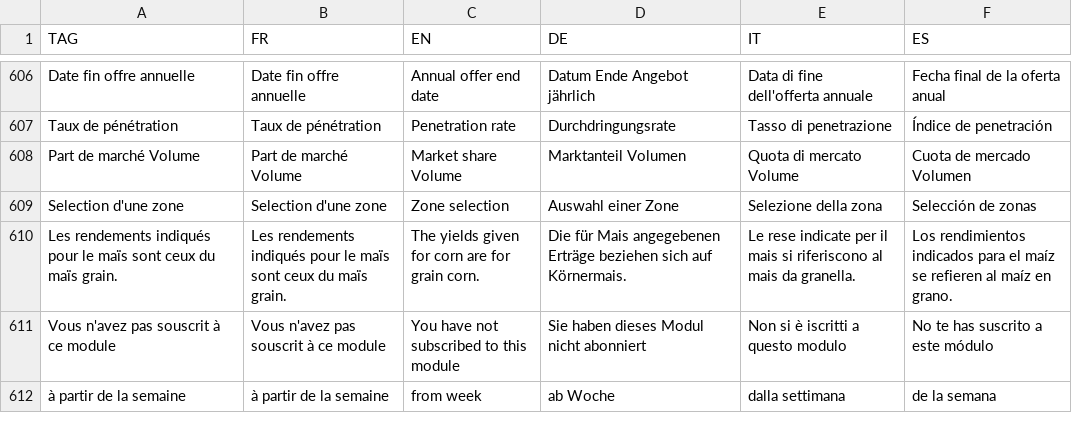
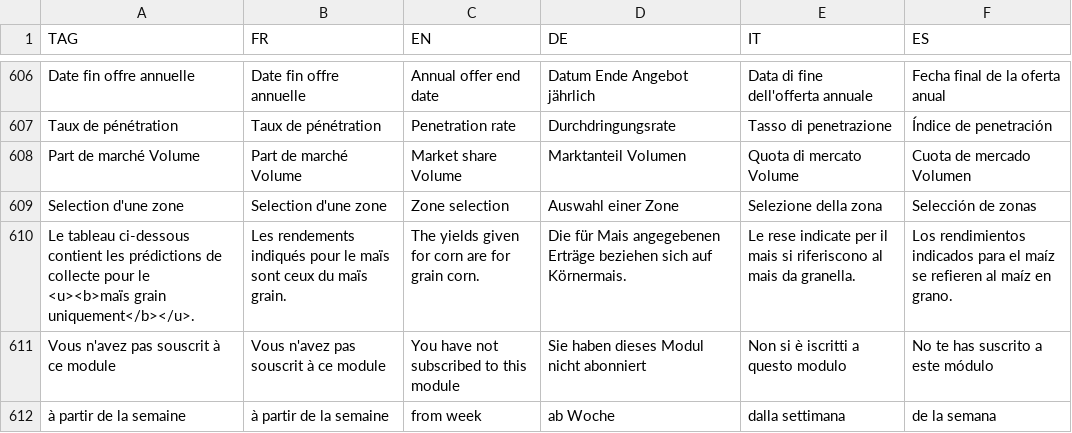
Before and after one commit to hyperplanning/hyperassets, a CSV file: translations.csv, drawn as a sheet; only a part is shown, gaps mark what is left out.

Commit message:
Update translations.csv

```diff
--- a/translations.csv
+++ b/translations.csv
@@ -609,3 +609,3 @@ Part de marché Volume,Part de marché Volume,Market share Volume,Marktanteil Vo
 Selection d'une zone,Selection d'une zone,Zone selection,Auswahl einer Zone,Selezione della zona,Selección de zonas
-Les rendements indiqués pour le maïs sont ceux du maïs grain.,Les rendements indiqués pour le maïs sont ceux du maïs grain.,The yields given for corn are for grain corn.,Die für Mais angegebenen Erträge beziehen sich auf Körnermais.,Le rese indicate per il mais si riferiscono al mais da granella.,Los rendimientos indicados para el maíz se refieren al maíz en grano.
+Le tableau ci-dessous contient les prédictions de collecte pour le <u><b>maïs grain uniquement</b></u>.,Les rendements indiqués pour le maïs sont ceux du maïs grain.,The yields given for corn are for grain corn.,Die für Mais angegebenen Erträge beziehen sich auf Körnermais.,Le rese indicate per il mais si riferiscono al mais da granella.,Los rendimientos indicados para el maíz se refieren al maíz en grano.
 Vous n'avez pas souscrit à ce module,Vous n'avez pas souscrit à ce module,You have not subscribed to this module,Sie haben dieses Modul nicht abonniert,Non si è iscritti a questo modulo,No te has suscrito a este módulo
```
